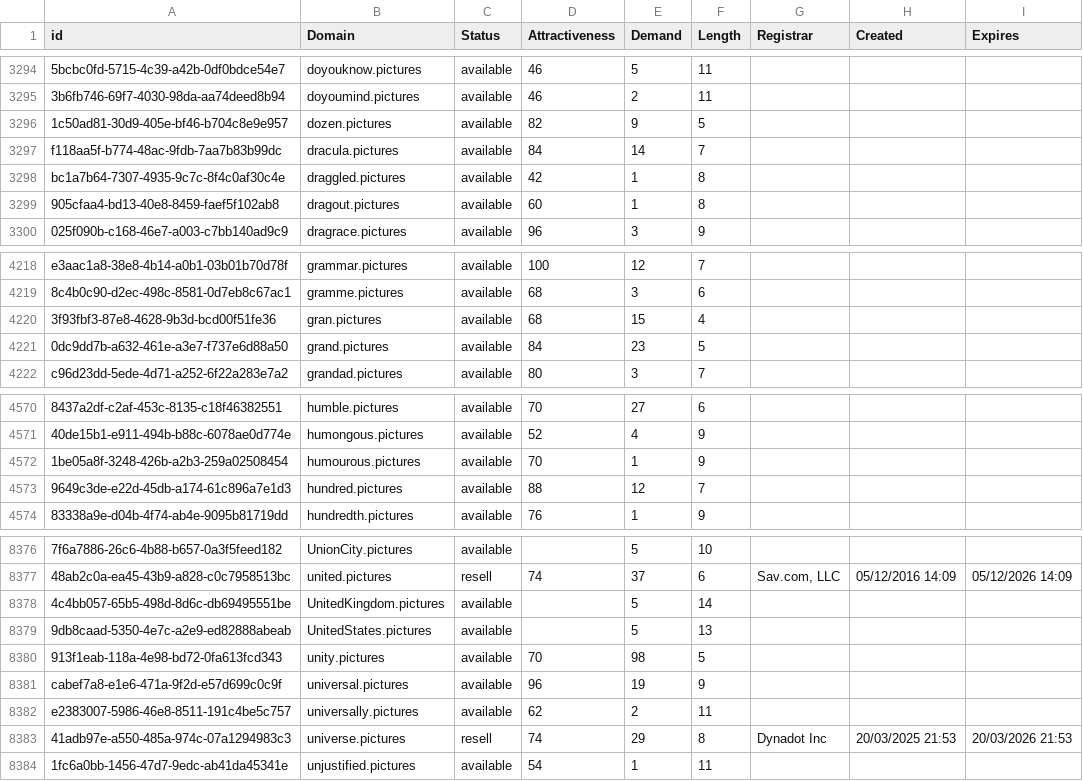
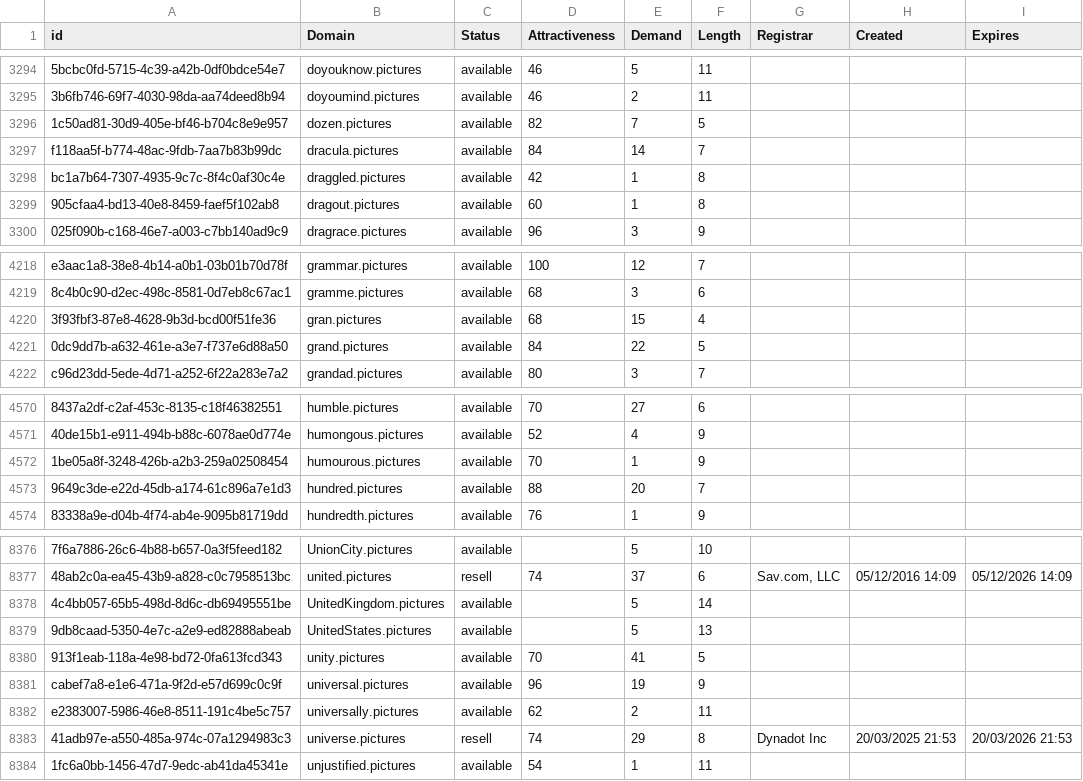
Before and after one commit to UniqueDomains/pictures-oneword-domains, a CSV file: pictures.csv, drawn as a sheet; only a part is shown, gaps mark what is left out; the diff names each change by its address in the sheet, - before the commit and + after, or states it on an @@ line.

Commit message:
Domains update

```diff
--- a/pictures.csv
+++ b/pictures.csv
-E3296 (Demand): 9
+E3296 (Demand): 7
-E4221 (Demand): 23
+E4221 (Demand): 22
-E4573 (Demand): 12
+E4573 (Demand): 20
-E8380 (Demand): 98
+E8380 (Demand): 41
```
Also changed, not shown: 2 other files.
